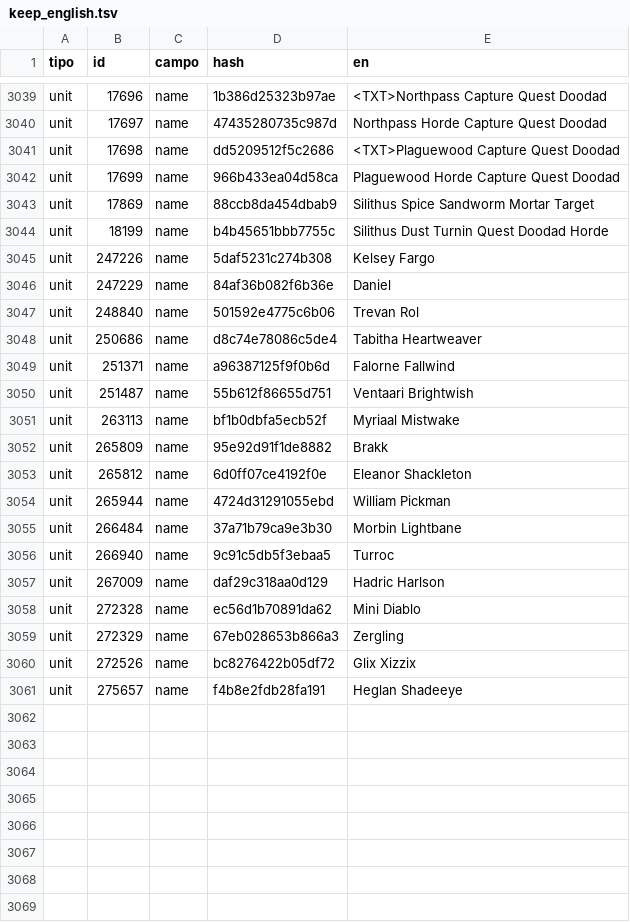
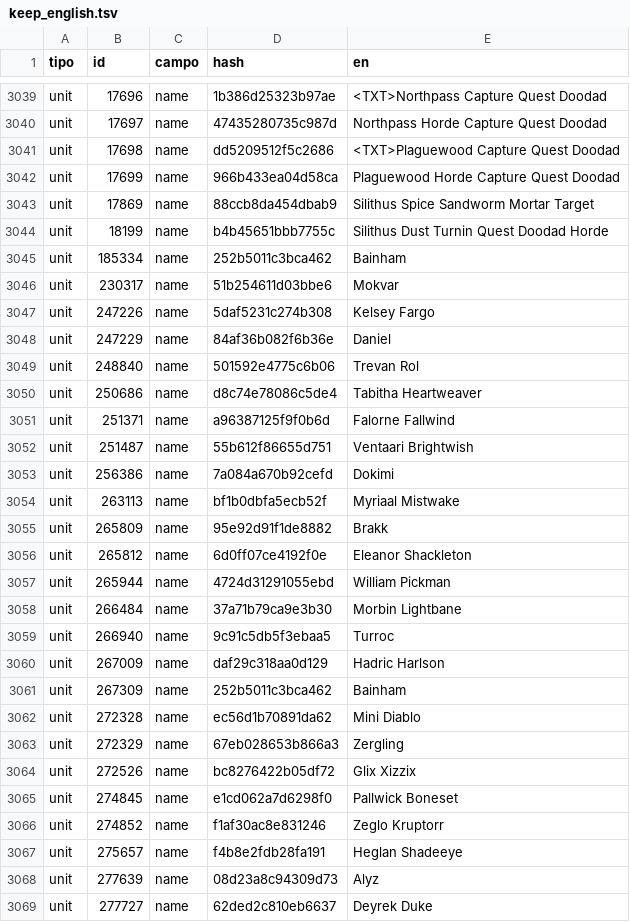
Before and after one commit to oLdpZ/oldpz-forever-ita, a TSV file: pipeline/keep_english.tsv, drawn as a sheet; only a part is shown, gaps mark what is left out.

```diff
--- a/pipeline/keep_english.tsv
+++ b/pipeline/keep_english.tsv
@@ -3044,2 +3044,4 @@ unit	17869	name	88ccb8da454dbab9	Silithus Spice Sandworm Mortar Target
 unit	18199	name	b4b45651bbb7755c	Silithus Dust Turnin Quest Doodad Horde
+unit	185334	name	252b5011c3bca462	Bainham
+unit	230317	name	51b254611d03bbe6	Mokvar
 unit	247226	name	5daf5231c274b308	Kelsey Fargo
@@ -3050,2 +3052,3 @@ unit	251371	name	a96387125f9f0b6d	Falorne Fallwind
 unit	251487	name	55b612f86655d751	Ventaari Brightwish
+unit	256386	name	7a084a670b92cefd	Dokimi
 unit	263113	name	bf1b0dbfa5ecb52f	Myriaal Mistwake
@@ -3057,2 +3060,3 @@ unit	266940	name	9c91c5db5f3ebaa5	Turroc
 unit	267009	name	daf29c318aa0d129	Hadric Harlson
+unit	267309	name	252b5011c3bca462	Bainham
 unit	272328	name	ec56d1b70891da62	Mini Diablo
@@ -3060,2 +3064,6 @@ unit	272329	name	67eb028653b866a3	Zergling
 unit	272526	name	bc8276422b05df72	Glix Xizzix
+unit	274845	name	e1cd062a7d6298f0	Pallwick Boneset
+unit	274852	name	f1af30ac8e831246	Zeglo Kruptorr
 unit	275657	name	f4b8e2fdb28fa191	Heglan Shadeeye
+unit	277639	name	08d23a8c94309d73	Alyz
+unit	277727	name	62ded2c810eb6637	Deyrek Duke
```
Also changed, not shown: 32 other files.
